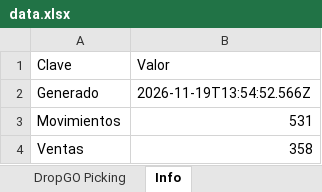
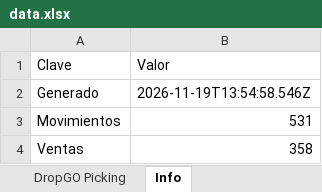
Before and after one commit to alaskanext-blip/ERPvarin, an Excel workbook: data.xlsx, sheet Info, drawn as a sheet; values as stored, in another font and other column widths than the file's, no borders; the diff names each change by its address in the sheet, - before the commit and + after, or states it on an @@ line.

```diff
--- a/data.xlsx (sheet Info)
+++ b/data.xlsx (sheet Info)
-B2 (Valor): 2026-11-19T13:54:52.566Z
+B2 (Valor): 2026-11-19T13:54:58.546Z
```
Also changed, not shown: sheet Historial, sheet Movimientos.
